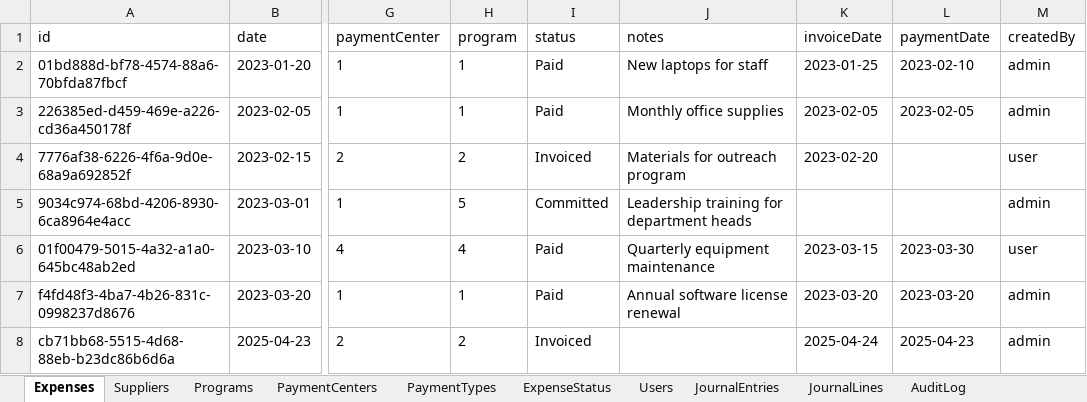
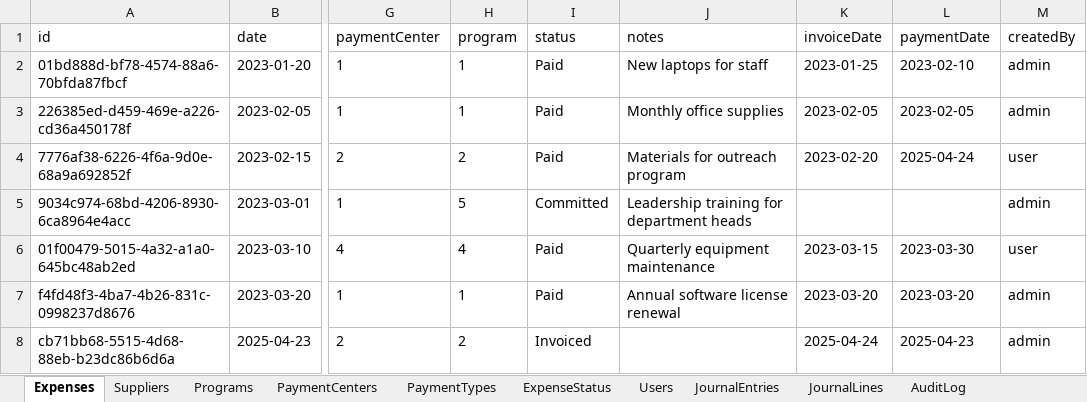
Before and after one commit to AllenHuang03/kiosc-expense-management, an Excel workbook: data/KIOSC_Finance_Data.xlsx, sheet Expenses, drawn as a sheet; only a part is shown, gaps mark what is left out; values as stored, in another font and other column widths than the file's, no borders; the diff names each change by its address in the sheet, - before the commit and + after, or states it on an @@ line.

```diff
--- a/data/KIOSC_Finance_Data.xlsx (sheet Expenses)
+++ b/data/KIOSC_Finance_Data.xlsx (sheet Expenses)
-I4 (status): Invoiced
+I4 (status): Paid
-L4 (paymentDate): (empty)
+L4 (paymentDate): 2025-04-24
```
Also changed, not shown: sheet AuditLog.
